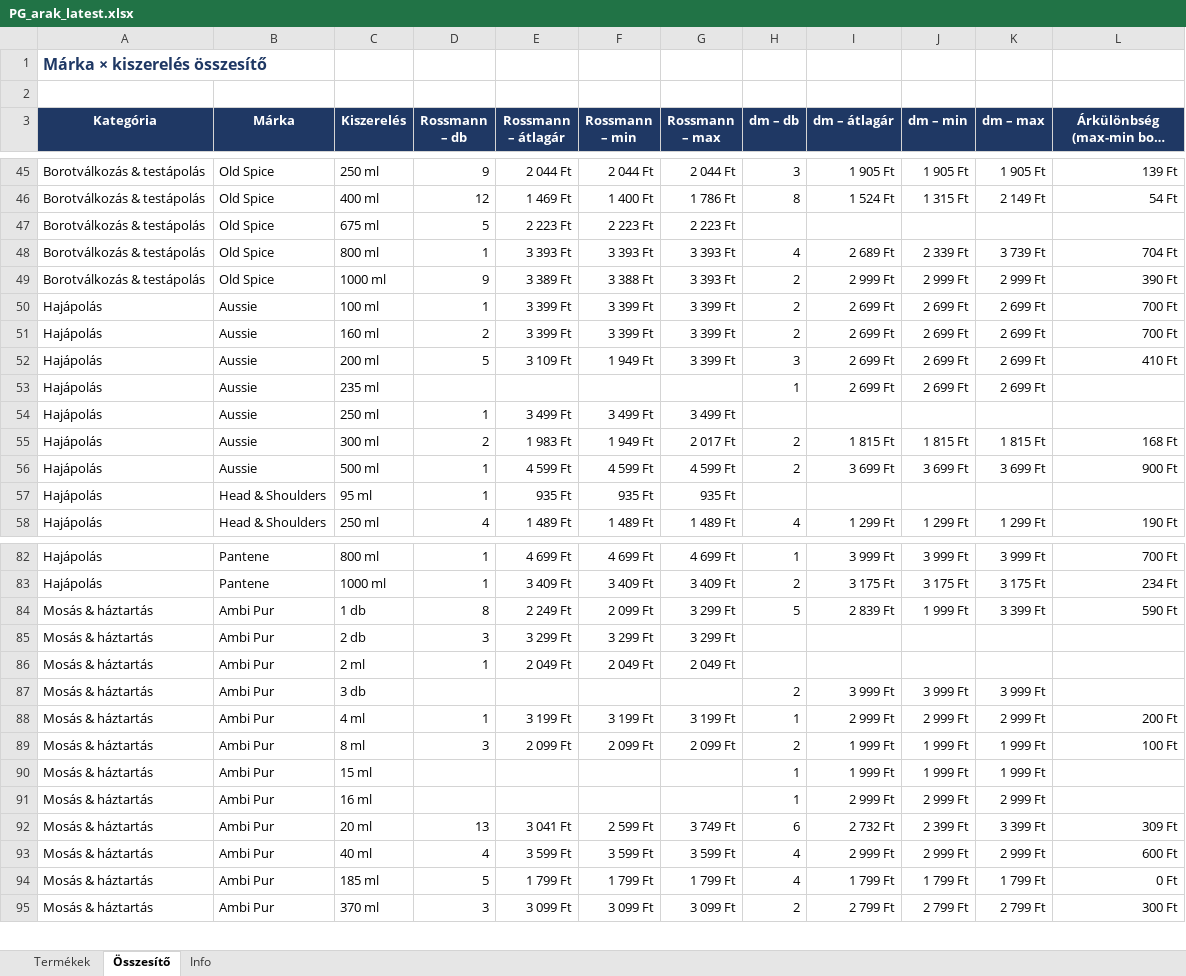
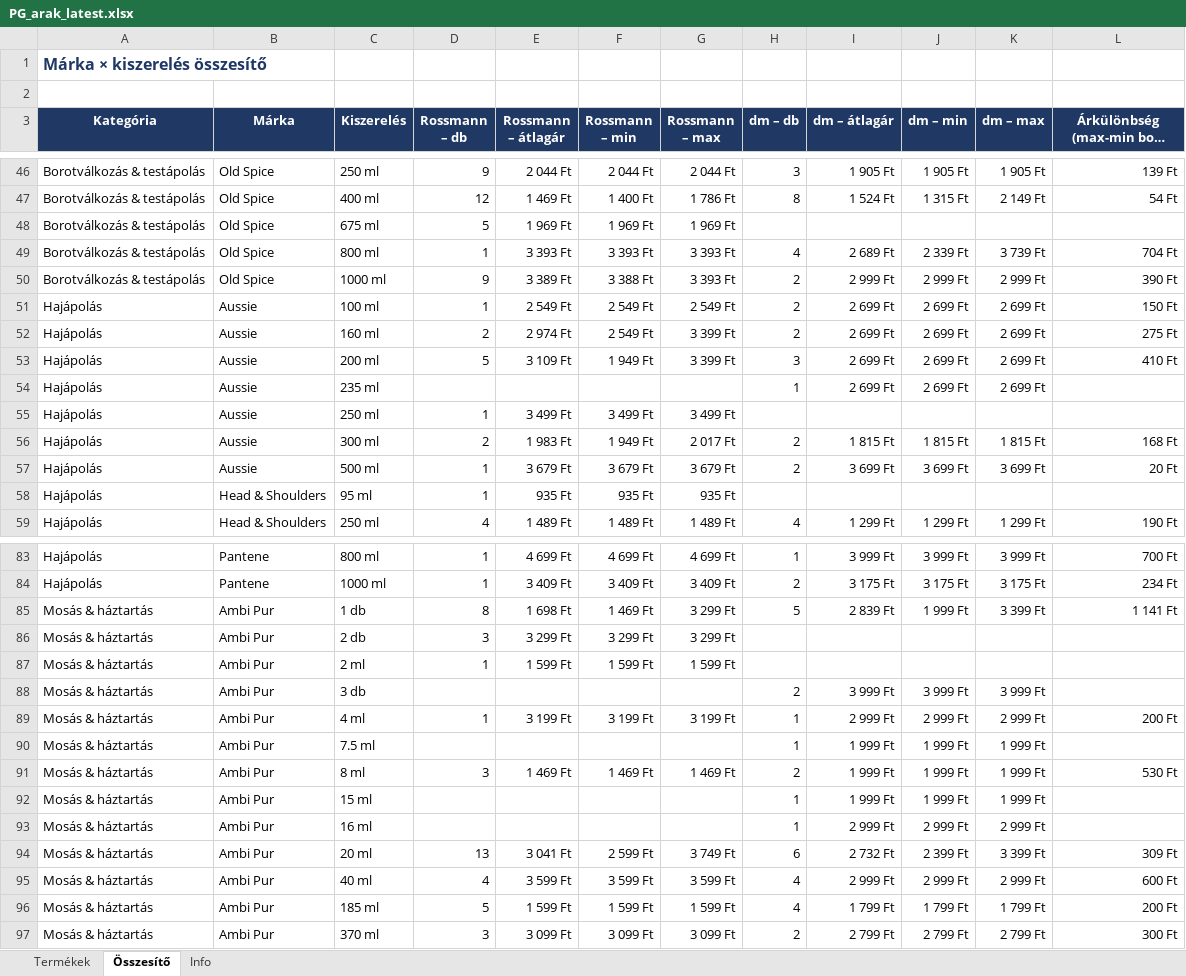
Before and after one commit to MatraBendi/Dm_Rsm_Scraper, an Excel workbook: docs/data/PG_arak_latest.xlsx, sheet Összesítő, drawn as a sheet; only a part is shown, gaps mark what is left out; long unchanged cells end in …; values as stored, in another font and other column widths than the file's, no borders; addresses are those after the commit; the diff covers the shown part only; the diff names each change by its address in the sheet, - before the commit and + after, or states it on an @@ line.

```diff
--- a/docs/data/PG_arak_latest.xlsx (sheet Összesítő)
+++ b/docs/data/PG_arak_latest.xlsx (sheet Összesítő)
-E48 (Rossmann – átlagár): 2 223 Ft
+E48 (Rossmann – átlagár): 1 969 Ft
-F48 (Rossmann – min): 2 223 Ft
+F48 (Rossmann – min): 1 969 Ft
-G48 (Rossmann – max): 2 223 Ft
+G48 (Rossmann – max): 1 969 Ft
-E51 (Rossmann – átlagár): 3 399 Ft
+E51 (Rossmann – átlagár): 2 549 Ft
-F51:F52 (Rossmann – min): 3 399 Ft
+F51:F52 (Rossmann – min): 2 549 Ft
-G51 (Rossmann – max): 3 399 Ft
+G51 (Rossmann – max): 2 549 Ft
-L51: 700 Ft
+L51: 150 Ft
-E52 (Rossmann – átlagár): 3 399 Ft
+E52 (Rossmann – átlagár): 2 974 Ft
-L52: 700 Ft
+L52: 275 Ft
-E57 (Rossmann – átlagár): 4 599 Ft
+E57 (Rossmann – átlagár): 3 679 Ft
-F57 (Rossmann – min): 4 599 Ft
+F57 (Rossmann – min): 3 679 Ft
-G57 (Rossmann – max): 4 599 Ft
+G57 (Rossmann – max): 3 679 Ft
-L57: 900 Ft
+L57: 20 Ft
-E85 (Rossmann – átlagár): 2 249 Ft
+E85 (Rossmann – átlagár): 1 698 Ft
-F85 (Rossmann – min): 2 099 Ft
+F85 (Rossmann – min): 1 469 Ft
-L85: 590 Ft
+L85: 1 141 Ft
-E87 (Rossmann – átlagár): 2 049 Ft
+E87 (Rossmann – átlagár): 1 599 Ft
-F87 (Rossmann – min): 2 049 Ft
+F87 (Rossmann – min): 1 599 Ft
-G87 (Rossmann – max): 2 049 Ft
+G87 (Rossmann – max): 1 599 Ft
+row 90: Mosás & háztartás | Ambi Pur | 7.5 ml |  |  |  |  | 1 | 1 999 Ft | 1 999 Ft | 1 999 Ft
-E91 (Rossmann – átlagár): 2 099 Ft
+E91 (Rossmann – átlagár): 1 469 Ft
-F91 (Rossmann – min): 2 099 Ft
+F91 (Rossmann – min): 1 469 Ft
-G91 (Rossmann – max): 2 099 Ft
+G91 (Rossmann – max): 1 469 Ft
-L91: 100 Ft
+L91: 530 Ft
-E96 (Rossmann – átlagár): 1 799 Ft
+E96 (Rossmann – átlagár): 1 599 Ft
-F96 (Rossmann – min): 1 799 Ft
+F96 (Rossmann – min): 1 599 Ft
-G96 (Rossmann – max): 1 799 Ft
+G96 (Rossmann – max): 1 599 Ft
-L96: 0 Ft
+L96: 200 Ft
```
Also changed, not shown: 2 added rows and 68 edited cells elsewhere in this sheet, sheet Termékek, sheet Info, 4 other files.
